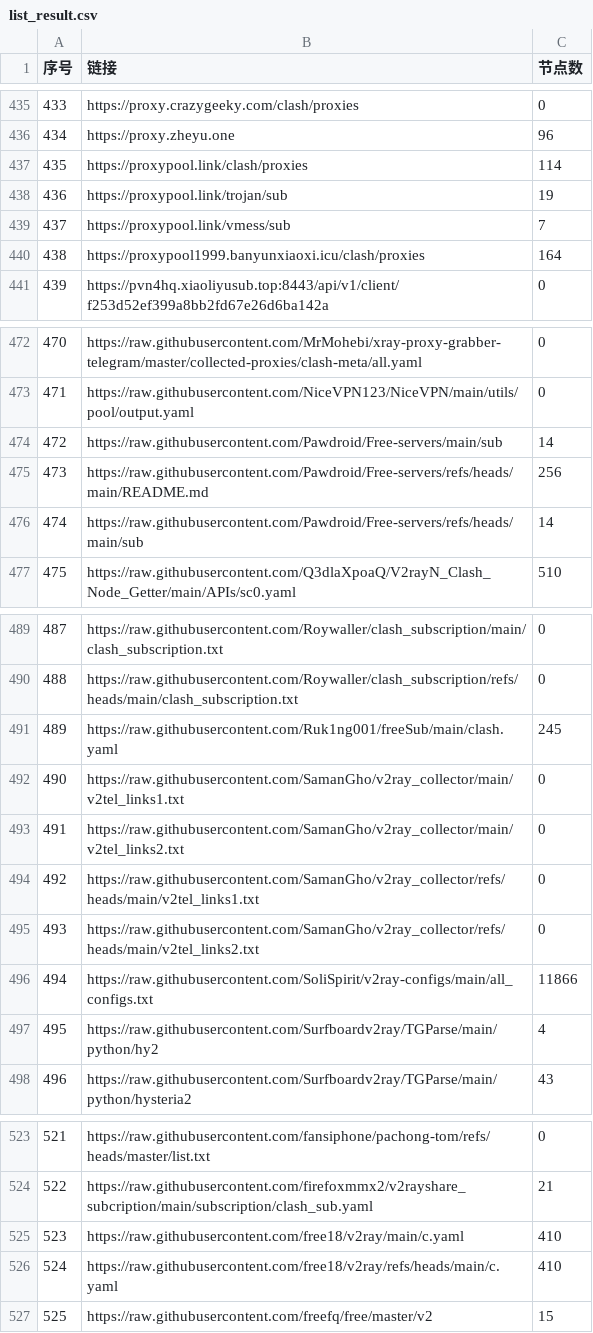
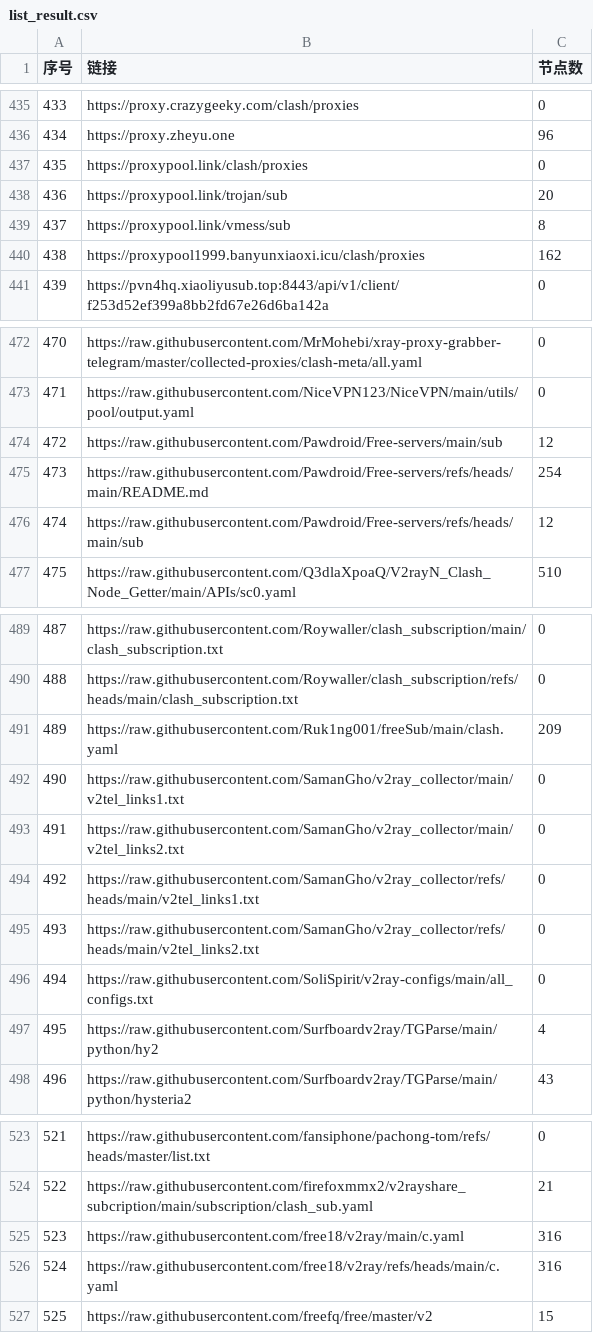
Before and after one commit to x-isd/pachong-tom, a CSV file: list_result.csv, drawn as a sheet; only a part is shown, gaps mark what is left out; the diff covers the shown part only.

```diff
--- a/list_result.csv
+++ b/list_result.csv
@@ -436,6 +436,6 @@
 434,https://proxy.zheyu.one,96
-435,https://proxypool.link/clash/proxies,114
-436,https://proxypool.link/trojan/sub,19
-437,https://proxypool.link/vmess/sub,7
-438,https://proxypool1999.banyunxiaoxi.icu/clash/proxies,164
+435,https://proxypool.link/clash/proxies,0
+436,https://proxypool.link/trojan/sub,20
+437,https://proxypool.link/vmess/sub,8
+438,https://proxypool1999.banyunxiaoxi.icu/clash/proxies,162
 439,https://pvn4hq.xiaoliyusub.top:8443/api/v1/client/f253d52ef399a8bb2fd67e26d6ba142a,0
@@ -473,5 +473,5 @@
 471,https://raw.githubusercontent.com/NiceVPN123/NiceVPN/main/utils/pool/output.yaml,0
-472,https://raw.githubusercontent.com/Pawdroid/Free-servers/main/sub,14
-473,https://raw.githubusercontent.com/Pawdroid/Free-servers/refs/heads/main/README.md,256
-474,https://raw.githubusercontent.com/Pawdroid/Free-servers/refs/heads/main/sub,14
+472,https://raw.githubusercontent.com/Pawdroid/Free-servers/main/sub,12
+473,https://raw.githubusercontent.com/Pawdroid/Free-servers/refs/heads/main/README.md,254
+474,https://raw.githubusercontent.com/Pawdroid/Free-servers/refs/heads/main/sub,12
 475,https://raw.githubusercontent.com/Q3dlaXpoaQ/V2rayN_Clash_Node_Getter/main/APIs/sc0.yaml,510
@@ -490,3 +490,3 @@
 488,https://raw.githubusercontent.com/Roywaller/clash_subscription/refs/heads/main/clash_subscription.txt,0
-489,https://raw.githubusercontent.com/Ruk1ng001/freeSub/main/clash.yaml,245
+489,https://raw.githubusercontent.com/Ruk1ng001/freeSub/main/clash.yaml,209
 490,https://raw.githubusercontent.com/SamanGho/v2ray_collector/main/v2tel_links1.txt,0
@@ -495,3 +495,3 @@
 493,https://raw.githubusercontent.com/SamanGho/v2ray_collector/refs/heads/main/v2tel_links2.txt,0
-494,https://raw.githubusercontent.com/SoliSpirit/v2ray-configs/main/all_configs.txt,11866
+494,https://raw.githubusercontent.com/SoliSpirit/v2ray-configs/main/all_configs.txt,0
 495,https://raw.githubusercontent.com/Surfboardv2ray/TGParse/main/python/hy2,4
@@ -524,4 +524,4 @@
 522,https://raw.githubusercontent.com/firefoxmmx2/v2rayshare_subcription/main/subscription/clash_sub.yaml,21
-523,https://raw.githubusercontent.com/free18/v2ray/main/c.yaml,410
-524,https://raw.githubusercontent.com/free18/v2ray/refs/heads/main/c.yaml,410
+523,https://raw.githubusercontent.com/free18/v2ray/main/c.yaml,316
+524,https://raw.githubusercontent.com/free18/v2ray/refs/heads/main/c.yaml,316
 525,https://raw.githubusercontent.com/freefq/free/master/v2,15
```
Also changed, not shown: 15 edited cells elsewhere in this file, 39 other files.
